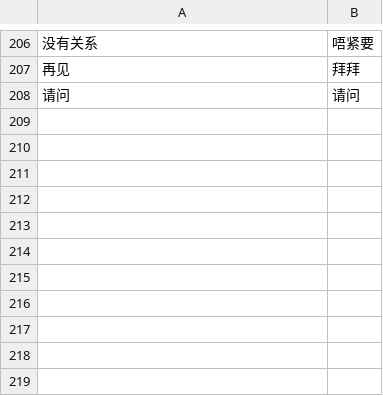
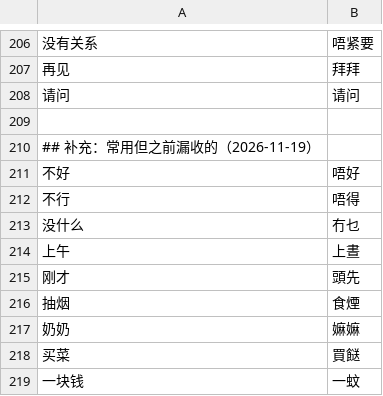
Before and after one commit to YaYII/ipinyin, a TSV file: data/yue.tsv, drawn as a sheet; only a part is shown, gaps mark what is left out; the diff names each change by its address in the sheet, - before the commit and + after, or states it on an @@ line.

```diff
--- a/data/yue.tsv
+++ b/data/yue.tsv
+row 209: (empty)
+row 210: ## 补充：常用但之前漏收的（2026-11-19）
+row 211: 不好 | 唔好
+row 212: 不行 | 唔得
+row 213: 没什么 | 冇乜
+row 214: 上午 | 上晝
+row 215: 刚才 | 頭先
+row 216: 抽烟 | 食煙
+row 217: 奶奶 | 嫲嫲
+row 218: 买菜 | 買餸
+row 219: 一块钱 | 一蚊
```
Also changed, not shown: 2 other files.
